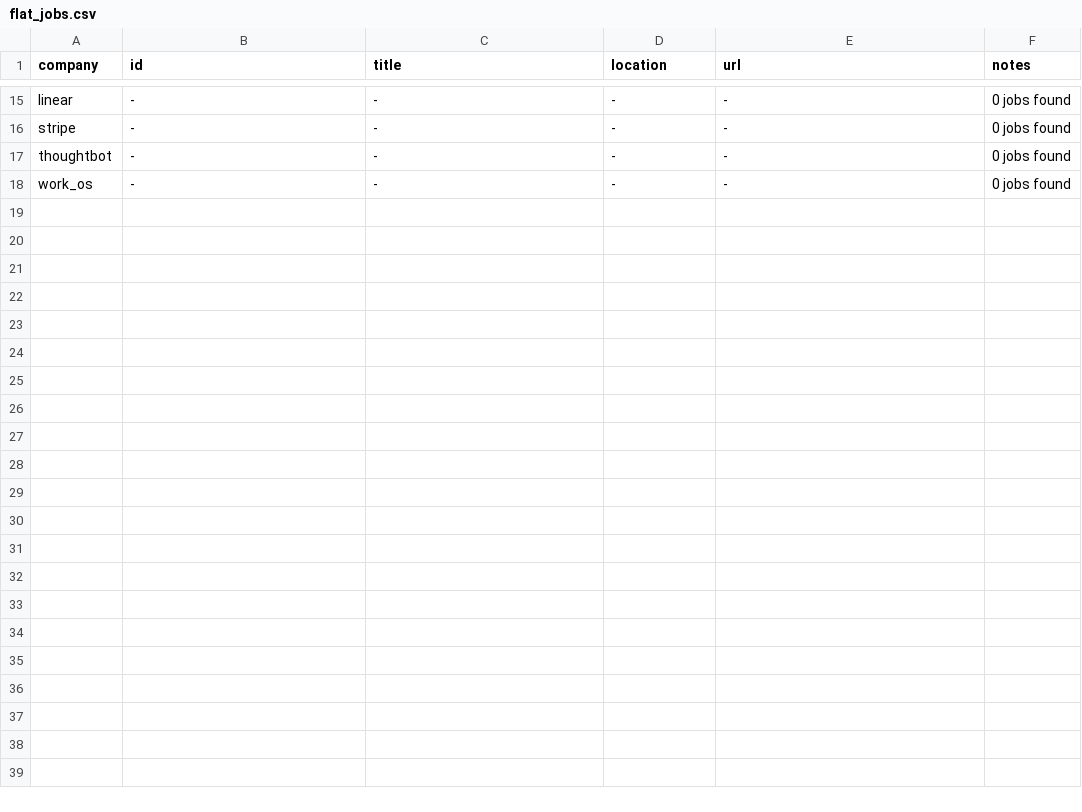
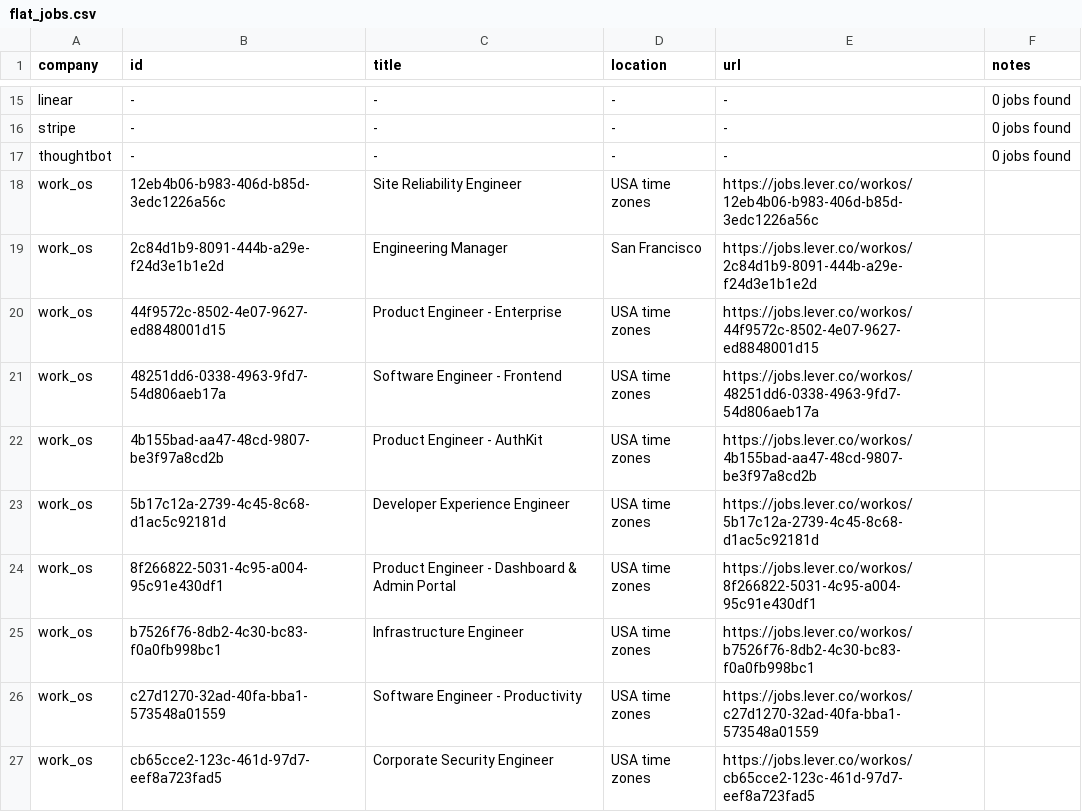
Before and after one commit to mrwinton/flat_jobs, a CSV file: data/gold/flat_jobs.csv, drawn as a sheet; only a part is shown, gaps mark what is left out.

```diff
--- a/data/gold/flat_jobs.csv
+++ b/data/gold/flat_jobs.csv
@@ -17,2 +17,11 @@ stripe,-,-,-,-,0 jobs found
 thoughtbot,-,-,-,-,0 jobs found
-work_os,-,-,-,-,0 jobs found
+work_os,12eb4b06-b983-406d-b85d-3edc1226a56c,Site Reliability Engineer,USA time zones,https://jobs.lever.co/workos/12eb4b06-b983-406d-b85d-3edc1226a56c,""
+work_os,2c84d1b9-8091-444b-a29e-f24d3e1b1e2d,Engineering Manager,San Francisco,https://jobs.lever.co/workos/2c84d1b9-8091-444b-a29e-f24d3e1b1e2d,""
+work_os,44f9572c-8502-4e07-9627-ed8848001d15,Product Engineer - Enterprise,USA time zones,https://jobs.lever.co/workos/44f9572c-8502-4e07-9627-ed8848001d15,""
+work_os,48251dd6-0338-4963-9fd7-54d806aeb17a,Software Engineer - Frontend,USA time zones,https://jobs.lever.co/workos/48251dd6-0338-4963-9fd7-54d806aeb17a,""
+work_os,4b155bad-aa47-48cd-9807-be3f97a8cd2b,Product Engineer - AuthKit,USA time zones,https://jobs.lever.co/workos/4b155bad-aa47-48cd-9807-be3f97a8cd2b,""
+work_os,5b17c12a-2739-4c45-8c68-d1ac5c92181d,Developer Experience Engineer,USA time zones,https://jobs.lever.co/workos/5b17c12a-2739-4c45-8c68-d1ac5c92181d,""
+work_os,8f266822-5031-4c95-a004-95c91e430df1,Product Engineer - Dashboard & Admin Portal,USA time zones,https://jobs.lever.co/workos/8f266822-5031-4c95-a004-95c91e430df1,""
+work_os,b7526f76-8db2-4c30-bc83-f0a0fb998bc1,Infrastructure Engineer,USA time zones,https://jobs.lever.co/workos/b7526f76-8db2-4c30-bc83-f0a0fb998bc1,""
+work_os,c27d1270-32ad-40fa-bba1-573548a01559,Software Engineer - Productivity,USA time zones,https://jobs.lever.co/workos/c27d1270-32ad-40fa-bba1-573548a01559,""
+work_os,cb65cce2-123c-461d-97d7-eef8a723fad5,Corporate Security Engineer,USA time zones,https://jobs.lever.co/workos/cb65cce2-123c-461d-97d7-eef8a723fad5,""
```
Also changed, not shown: 3 other files.
